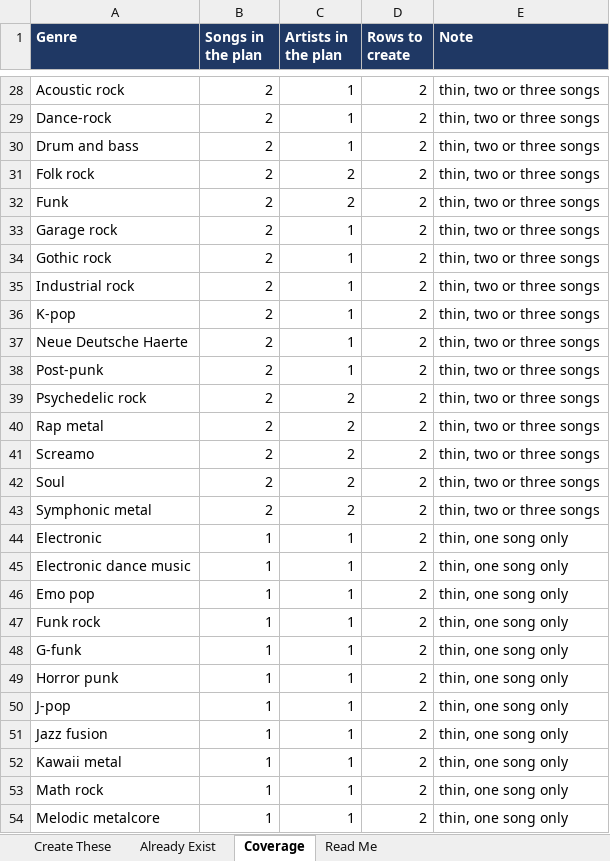
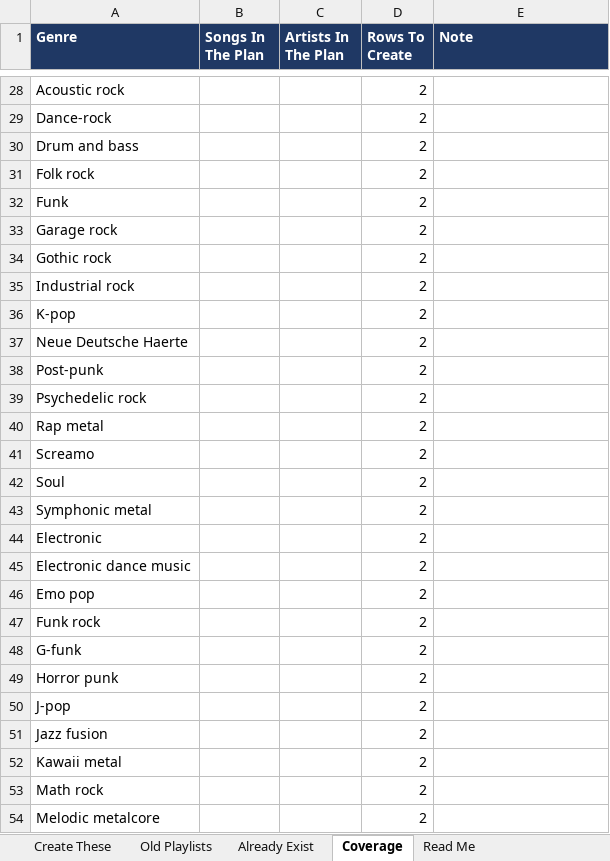
Before and after one commit to MAVOmusic/YouTube-SEO, an Excel workbook: Ver 3.0/TXT/Genre_Playlists_To_Create.xlsx, sheet Coverage, drawn as a sheet; only a part is shown, gaps mark what is left out; values as stored, in another font and other column widths than the file's, no borders; the diff covers the shown part only; the diff names each change by its address in the sheet, - before the commit and + after, or states it on an @@ line.

Commit message:
Append every genre the old playlist list still needs
Batch 2 sits after Trip Hop in Create These, so nothing gets built twice.

Read from 31 Studio screenshots, rows 161 to 440 of the list, 242 old
playlists once repeat pages are removed. 189 genres get a new long form
and Shorts pair, 32 fold into a genre that is already listed, 21 are left
out as scene labels, era labels, musical forms or fandom names.

Titles now capitalise every single word, including And, Of and The and
both halves of a hyphen, so Rhythm And Blues and Drum And Bass replace the
earlier lower case versions.

Adds an Old Playlists audit sheet with every one of the 242 and the reason
for its decision, and logs all 496 rows in Playlist_Inventory.json.

Co-authored-by: arena-agent <297053741+arena-agent@users.noreply.github.com>

```diff
--- a/Ver 3.0/TXT/Genre_Playlists_To_Create.xlsx (sheet Coverage)
+++ b/Ver 3.0/TXT/Genre_Playlists_To_Create.xlsx (sheet Coverage)
+sheet tab: Old Playlists
-B1: Songs in the plan
+B1: Songs In The Plan
-C1: Artists in the plan
+C1: Artists In The Plan
-D1: Rows to create
+D1: Rows To Create
-B28:B43 (Songs In The Plan): 2
+B28:B43 (Songs In The Plan): (empty)
-C28:C30 (Artists In The Plan): 1
+C28:C30 (Artists In The Plan): (empty)
-E28:E43 (Note): thin, two or three songs
+E28:E43 (Note): (empty)
-C31:C32 (Artists In The Plan): 2
+C31:C32 (Artists In The Plan): (empty)
-C33:C38 (Artists In The Plan): 1
+C33:C38 (Artists In The Plan): (empty)
-C39:C43 (Artists In The Plan): 2
+C39:C43 (Artists In The Plan): (empty)
-B44:B54 (Songs In The Plan): 1
+B44:B54 (Songs In The Plan): (empty)
-C44:C54 (Artists In The Plan): 1
+C44:C54 (Artists In The Plan): (empty)
-E44:E54 (Note): thin, one song only
+E44:E54 (Note): (empty)
```
Also changed, not shown: 77 edited cells elsewhere in this sheet, sheet Create These, sheet Read Me, 6 other files.
